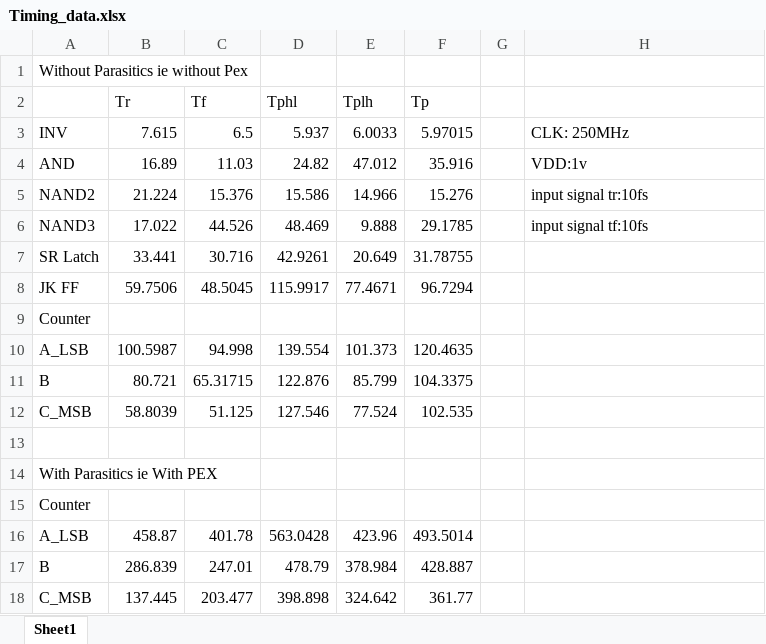
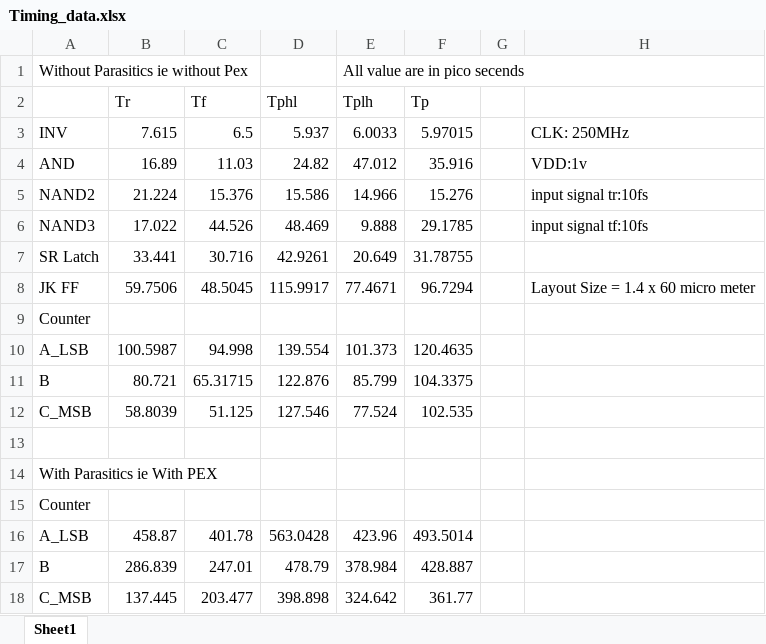
Before and after one commit to Rahul5214/IEC_LAB21_Rahul_2021EEN2023, an Excel workbook: Timing_data.xlsx, sheet Sheet1, drawn as a sheet; values as stored, in another font and other column widths than the file's, no borders; the diff names each change by its address in the sheet, - before the commit and + after, or states it on an @@ line.

```diff
--- a/Timing_data.xlsx (sheet Sheet1)
+++ b/Timing_data.xlsx (sheet Sheet1)
-E1 (Tplh): (empty)
+E1 (Tplh): All value are in pico secends
-H8: (empty)
+H8: Layout Size = 1.4 x 60 micro meter
```
Also changed, not shown: 1 other file.
